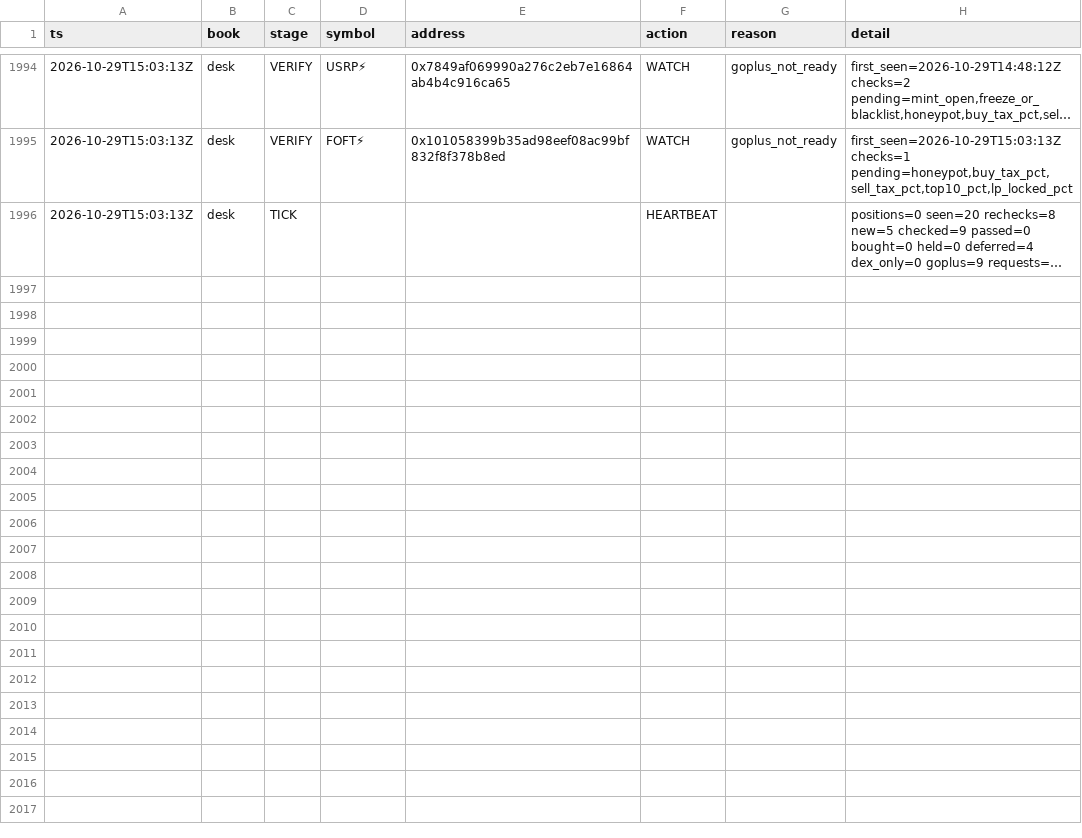
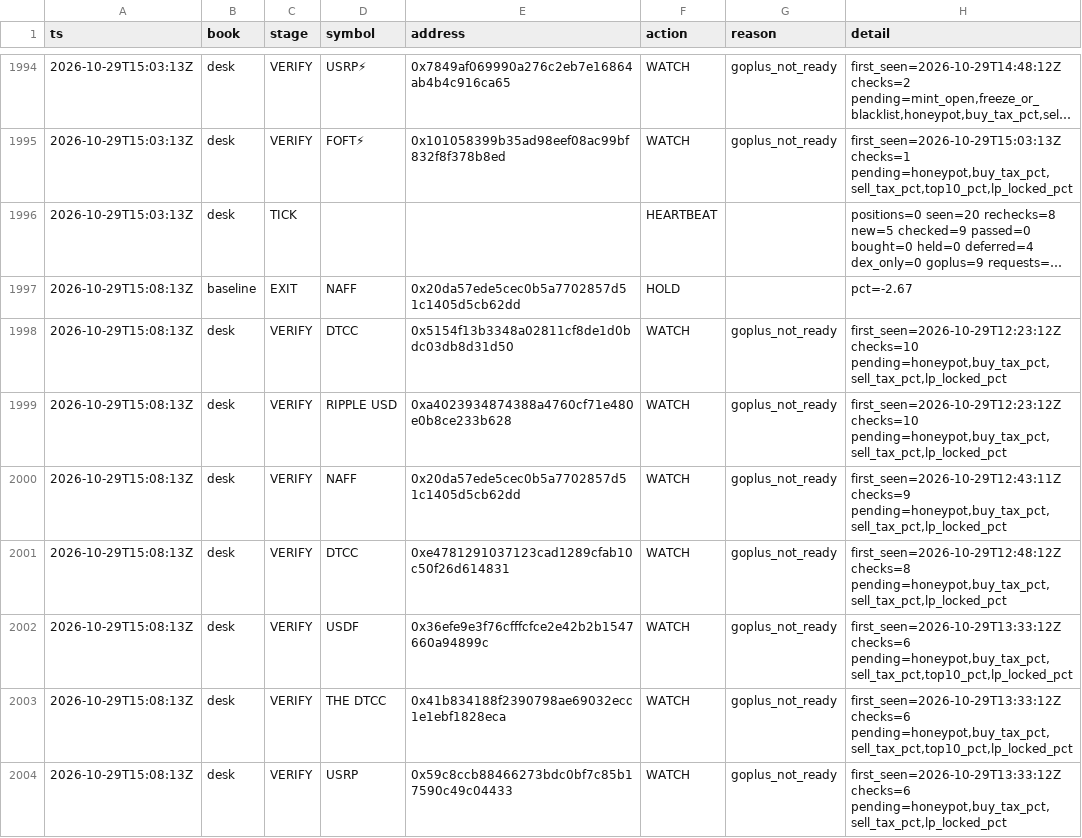
Before and after one commit to Zirqo-Dev/baseline-desk, a CSV file: data/daily/2026-10-29/tasks.csv, drawn as a sheet; only a part is shown, gaps mark what is left out; long unchanged cells end in …; the diff covers the shown part only; the diff names each change by its address in the sheet, - before the commit and + after, or states it on an @@ line.

```diff
--- a/data/daily/2026-10-29/tasks.csv
+++ b/data/daily/2026-10-29/tasks.csv
+row 1997: 2026-10-29T15:08:13Z | baseline | EXIT | NAFF | 0x20da57ede5cec0b5a7702857d51c1405d5cb62dd | HOLD |  | pct=-2.67
+row 1998: 2026-10-29T15:08:13Z | desk | VERIFY | DTCC | 0x5154f13b3348a02811cf8de1d0bdc03db8d31d50 | WATCH | goplus_not_ready | first_seen=2026-10-29T12:23:12Z checks=10 pending=honeypot,buy_tax_pct,sell_tax_pct,lp_locked_pct
+row 1999: 2026-10-29T15:08:13Z | desk | VERIFY | RIPPLE USD | 0xa4023934874388a4760cf71e480e0b8ce233b628 | WATCH | goplus_not_ready | first_seen=2026-10-29T12:23:12Z checks=10 pending=honeypot,buy_tax_pct,sell_tax_pct,lp_locked_pct
+row 2000: 2026-10-29T15:08:13Z | desk | VERIFY | NAFF | 0x20da57ede5cec0b5a7702857d51c1405d5cb62dd | WATCH | goplus_not_ready | first_seen=2026-10-29T12:43:11Z checks=9 pending=honeypot,buy_tax_pct,sell_tax_pct,lp_locked_pct
+row 2001: 2026-10-29T15:08:13Z | desk | VERIFY | DTCC | 0xe4781291037123cad1289cfab10c50f26d614831 | WATCH | goplus_not_ready | first_seen=2026-10-29T12:48:12Z checks=8 pending=honeypot,buy_tax_pct,sell_tax_pct,lp_locked_pct
+row 2002: 2026-10-29T15:08:13Z | desk | VERIFY | USDF | 0x36efe9e3f76cfffcfce2e42b2b1547660a94899c | WATCH | goplus_not_ready | first_seen=2026-10-29T13:33:12Z checks=6 pending=honeypot,buy_tax_pct,sell_tax_pct,top10_pct,lp_locked_pct
+row 2003: 2026-10-29T15:08:13Z | desk | VERIFY | THE DTCC | 0x41b834188f2390798ae69032ecc1e1ebf1828eca | WATCH | goplus_not_ready | first_seen=2026-10-29T13:33:12Z checks=6 pending=honeypot,buy_tax_pct,sell_tax_pct,top10_pct,lp_locked_pct
+row 2004: 2026-10-29T15:08:13Z | desk | VERIFY | USRP | 0x59c8ccb88466273bdc0bf7c85b17590c49c04433 | WATCH | goplus_not_ready | first_seen=2026-10-29T13:33:12Z checks=6 pending=honeypot,buy_tax_pct,sell_tax_pct,lp_locked_pct
```
Also changed, not shown: 8 added rows elsewhere in this file, 1 other file.
